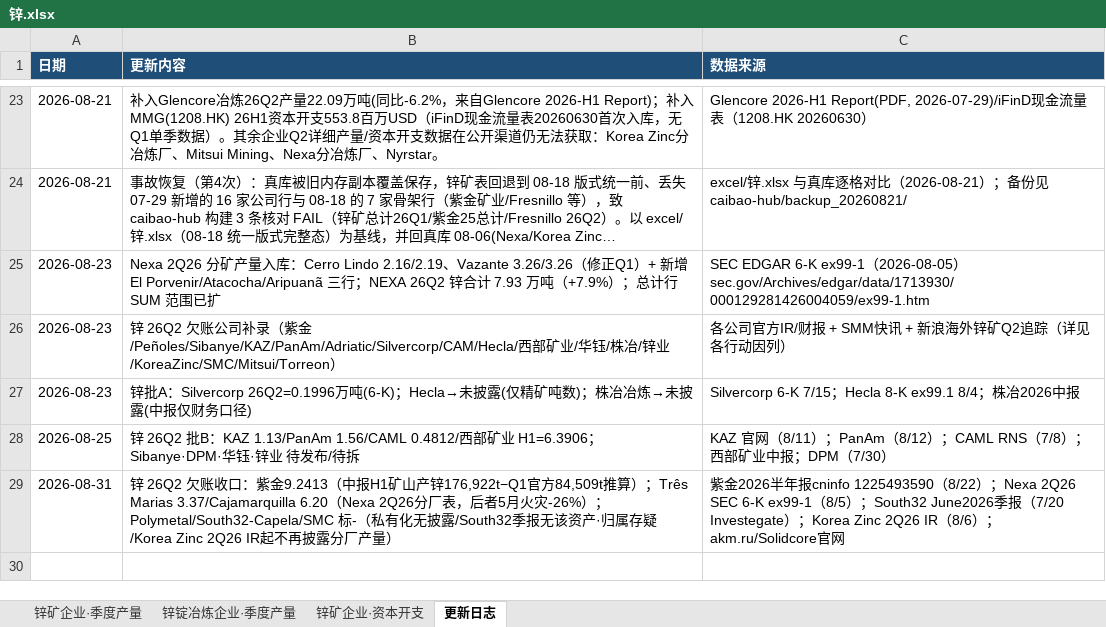
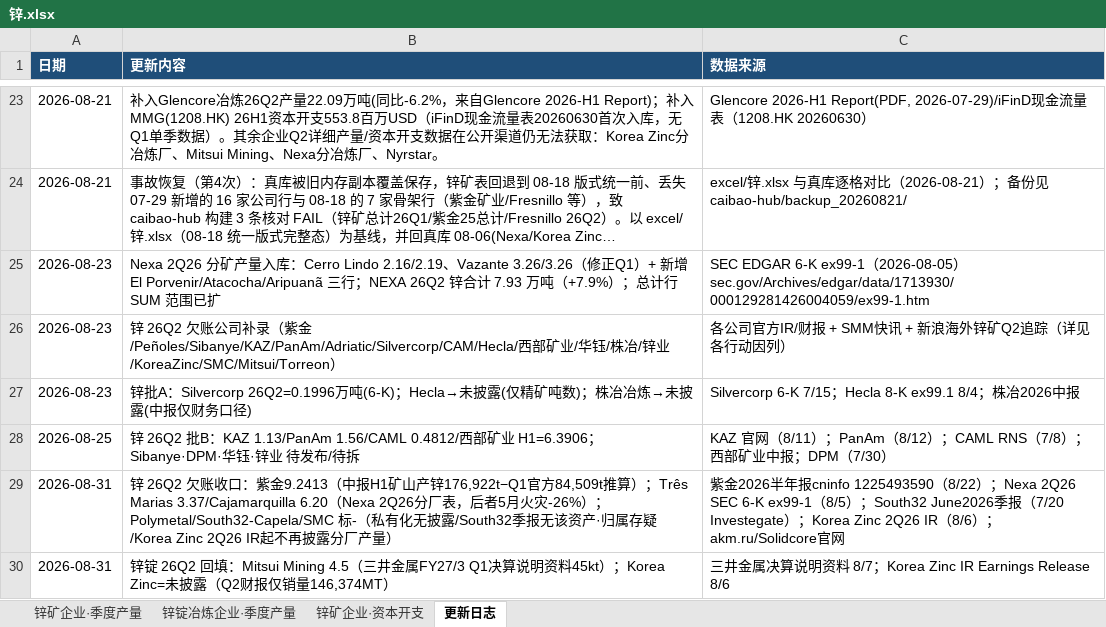
Before and after one commit to amiya866/caibao-hub, an Excel workbook: excel/锌.xlsx, sheet 更新日志, drawn as a sheet; only a part is shown, gaps mark what is left out; long unchanged cells end in …; values as stored, in another font and other column widths than the file's, no borders; the diff names each change by its address in the sheet, - before the commit and + after, or states it on an @@ line.

```diff
--- a/excel/锌.xlsx (sheet 更新日志)
+++ b/excel/锌.xlsx (sheet 更新日志)
+row 30: 2026-08-31 | 锌锭 26Q2 回填：Mitsui Mining 4.5（三井金属FY27/3 Q1决算说明资料45kt）；Korea Zinc=未披露（Q2财报仅销量146,374MT） | 三井金属决算说明资料 8/7；Korea Zinc IR Earnings Release 8/6
```
Also changed, not shown: sheet 锌锭冶炼企业·季度产量, 5 other files.
